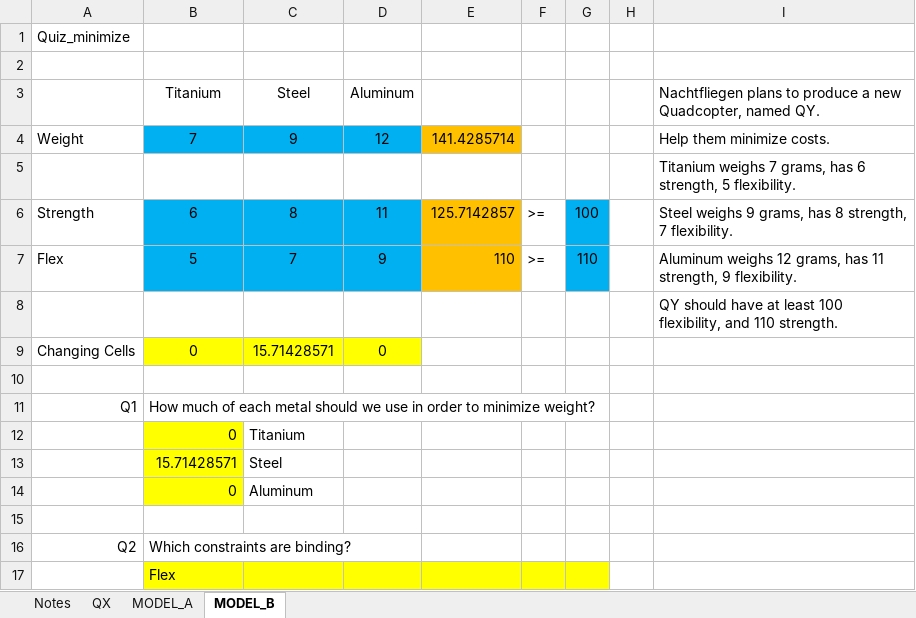
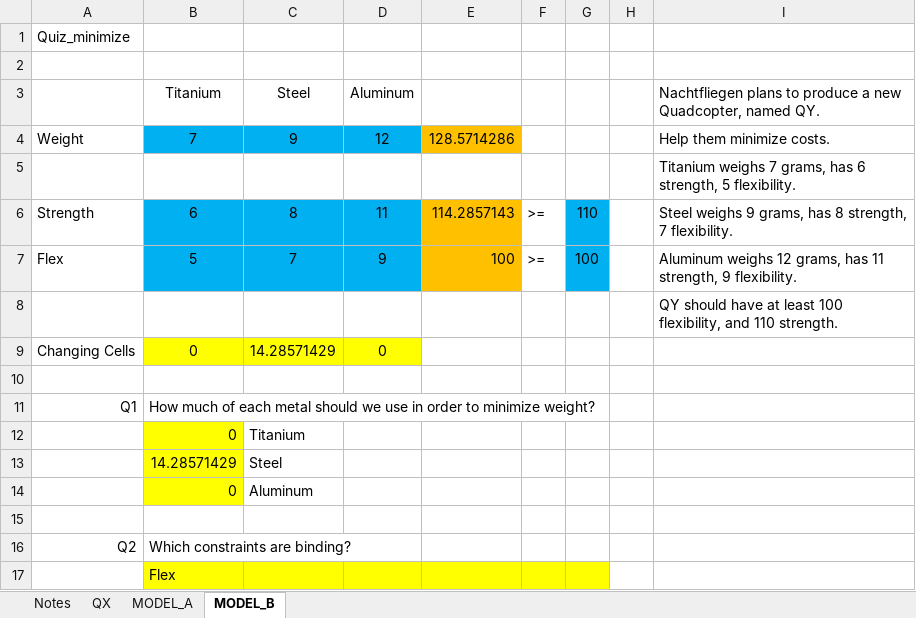
Before and after one commit to brentreeves/ManagementScience, an Excel workbook: 01_Linear/Quiz_minimize_key.xlsx, sheet MODEL_B, drawn as a sheet; values as stored, in another font and other column widths than the file's, no borders; the diff names each change by its address in the sheet, - before the commit and + after, or states it on an @@ line.

```diff
--- a/01_Linear/Quiz_minimize_key.xlsx (sheet MODEL_B)
+++ b/01_Linear/Quiz_minimize_key.xlsx (sheet MODEL_B)
-E4: 141.4285714
+E4: 128.5714286
-E6: 125.7142857
+E6: 114.2857143
-G6: 100
+G6: 110
-E7: 110
+E7: 100
-G7: 110
+G7: 100
-C9: 15.71428571
+C9: 14.28571429
-B13: 15.71428571
+B13: 14.28571429
```
Also changed, not shown: 01_Linear/Nachtfliegen_04_Transportation.xlsx, homework/HW_060_Quads_ChangingDataValues.xlsx, 6 other files.
